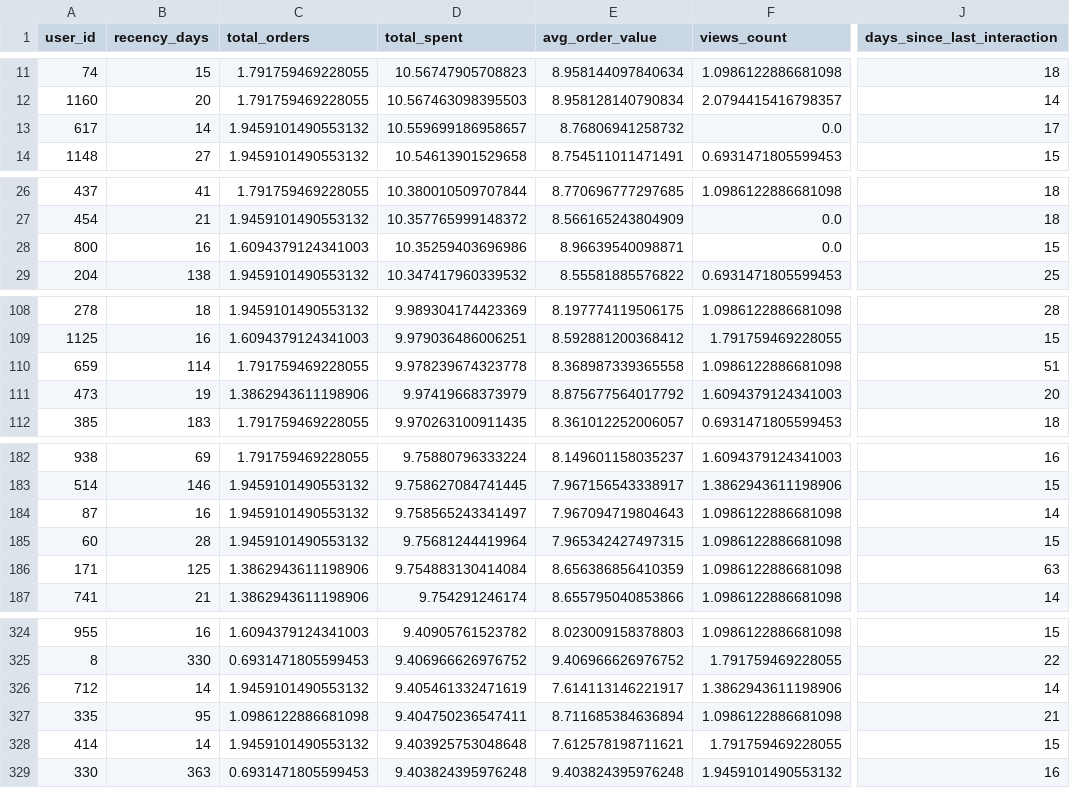
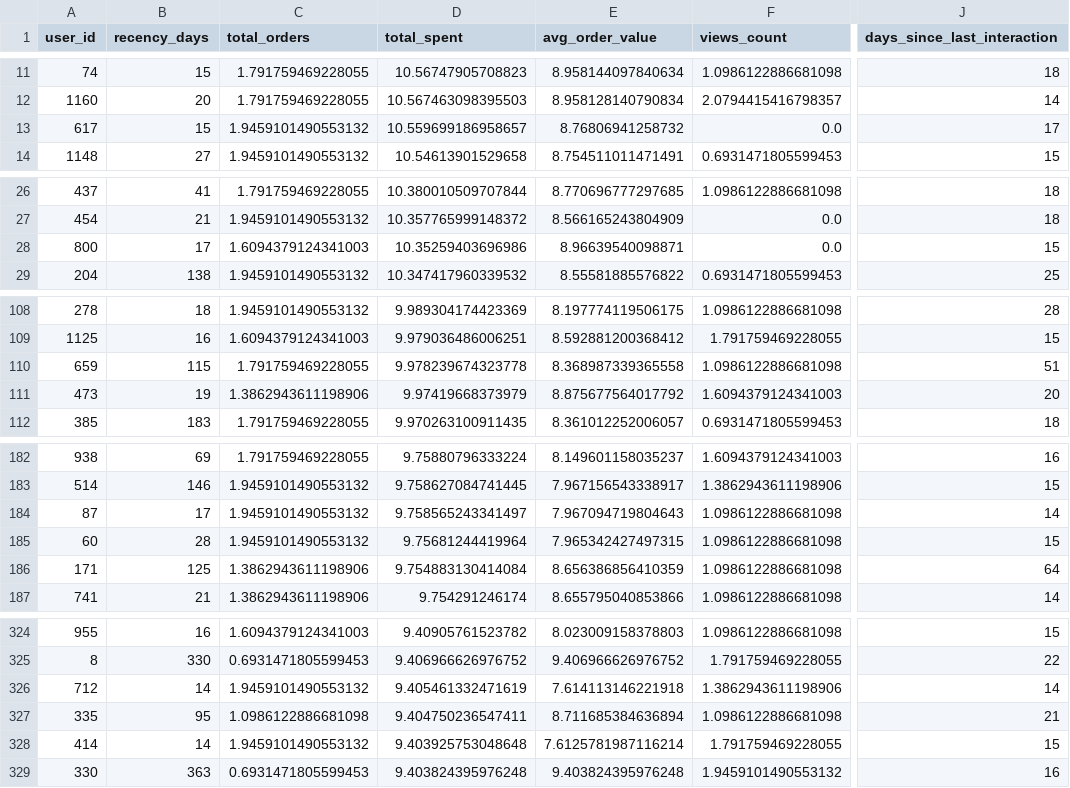
Before and after one commit to Nourhenebenothmen22/smart-ecommerce-platform, a CSV file: ml/artifacts/customer_segmentation/data/best_model_users_labelled.csv, drawn as a sheet; only a part is shown, gaps mark what is left out; the diff covers the shown part only; the diff names each change by its address in the sheet, - before the commit and + after, or states it on an @@ line.

```diff
--- a/ml/artifacts/customer_segmentation/data/best_model_users_labelled.csv
+++ b/ml/artifacts/customer_segmentation/data/best_model_users_labelled.csv
-B13 (recency_days): 14
+B13 (recency_days): 15
-B28 (recency_days): 16
+B28 (recency_days): 17
-B110 (recency_days): 114
+B110 (recency_days): 115
-B184 (recency_days): 16
+B184 (recency_days): 17
-J186 (days_since_last_interaction): 63
+J186 (days_since_last_interaction): 64
-E326 (avg_order_value): 7.614113146221917
+E326 (avg_order_value): 7.614113146221918
-E328 (avg_order_value): 7.612578198711621
+E328 (avg_order_value): 7.6125781987116214
```
Also changed, not shown: 11 edited cells elsewhere in this file, ml/artifacts/customer_segmentation/data/users_preprocessed.csv, ml/artifacts/customer_segmentation/reports/model_comparison.csv, 6 other files.
